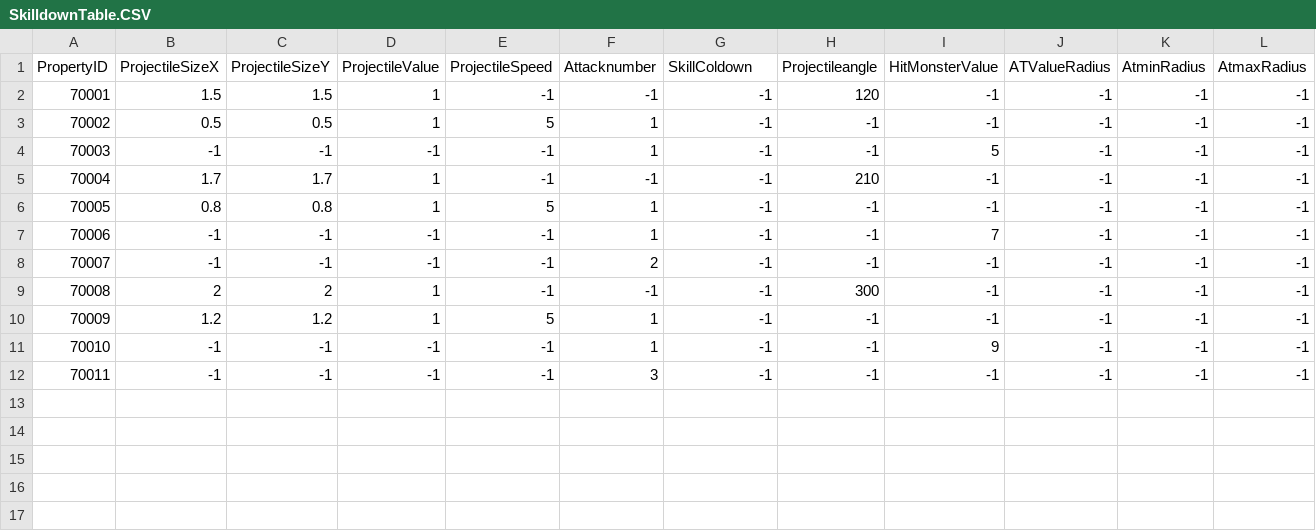
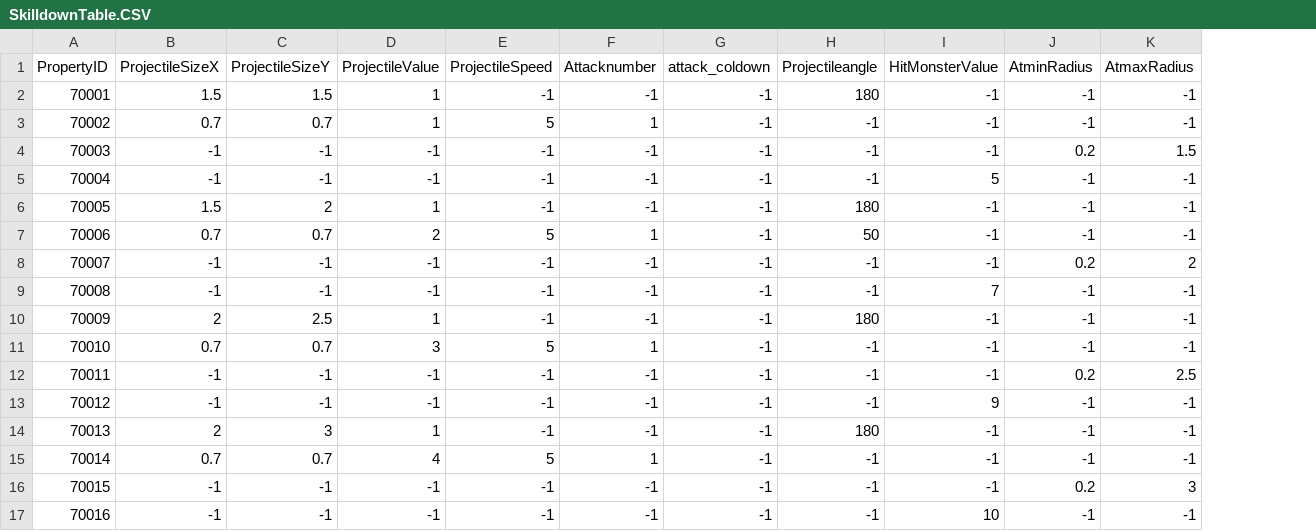
Before and after one commit to Kim-coding/SkillMaster, a CSV file: Assets/Resources/Table/SkilldownTable.CSV, drawn as a sheet; removed rows and columns are numbered as before the commit, all else as after; the diff names each change by its address in the sheet, - before the commit and + after, or states it on an @@ line.

```diff
--- a/Assets/Resources/Table/SkilldownTable.CSV
+++ b/Assets/Resources/Table/SkilldownTable.CSV
-column J (ATValueRadius), rows 2-12: all -1
-G1: SkillColdown
+G1: attack_coldown
-H2 (Projectileangle): 120
+H2 (Projectileangle): 180
-B3 (ProjectileSizeX): 0.5
+B3 (ProjectileSizeX): 0.7
-C3 (ProjectileSizeY): 0.5
+C3 (ProjectileSizeY): 0.7
+row 4: 70003 | -1 | -1 | -1 | -1 | -1 | -1 | -1 | -1 | 0.2 | 1.5
@@ column A (PropertyID) renumbered from row 5 down @@
-F5 (Attacknumber): 1
+F5 (Attacknumber): -1
-B6 (ProjectileSizeX): 1.7
+B6 (ProjectileSizeX): 1.5
-C6 (ProjectileSizeY): 1.7
+C6 (ProjectileSizeY): 2
-H6 (Projectileangle): 210
+H6 (Projectileangle): 180
-B7 (ProjectileSizeX): 0.8
+B7 (ProjectileSizeX): 0.7
-C7 (ProjectileSizeY): 0.8
+C7 (ProjectileSizeY): 0.7
-D7 (ProjectileValue): 1
+D7 (ProjectileValue): 2
-H7 (Projectileangle): -1
+H7 (Projectileangle): 50
+row 8: 70007 | -1 | -1 | -1 | -1 | -1 | -1 | -1 | -1 | 0.2 | 2
-F9 (Attacknumber): 1
+F9 (Attacknumber): -1
+row 10: 70009 | 2 | 2.5 | 1 | -1 | -1 | -1 | 180 | -1 | -1 | -1
+row 11: 70010 | 0.7 | 0.7 | 3 | 5 | 1 | -1 | -1 | -1 | -1 | -1
+row 12: 70011 | -1 | -1 | -1 | -1 | -1 | -1 | -1 | -1 | 0.2 | 2.5
-F13 (Attacknumber): 2
+F13 (Attacknumber): -1
-I13 (HitMonsterValue): -1
+I13 (HitMonsterValue): 9
-C14 (ProjectileSizeY): 2
+C14 (ProjectileSizeY): 3
-H14 (Projectileangle): 300
+H14 (Projectileangle): 180
-B15 (ProjectileSizeX): 1.2
+B15 (ProjectileSizeX): 0.7
-C15 (ProjectileSizeY): 1.2
+C15 (ProjectileSizeY): 0.7
-D15 (ProjectileValue): 1
+D15 (ProjectileValue): 4
-F16 (Attacknumber): 1
+F16 (Attacknumber): -1
-I16 (HitMonsterValue): 9
+I16 (HitMonsterValue): -1
-J16 (AtminRadius): -1
+J16 (AtminRadius): 0.2
-K16 (AtmaxRadius): -1
+K16 (AtmaxRadius): 3
-F17 (Attacknumber): 3
+F17 (Attacknumber): -1
-I17 (HitMonsterValue): -1
+I17 (HitMonsterValue): 10
```
Also changed, not shown: Assets/Resources/Table/OptionNumberTable.csv, Assets/Resources/Table/SkillTable.CSV.
